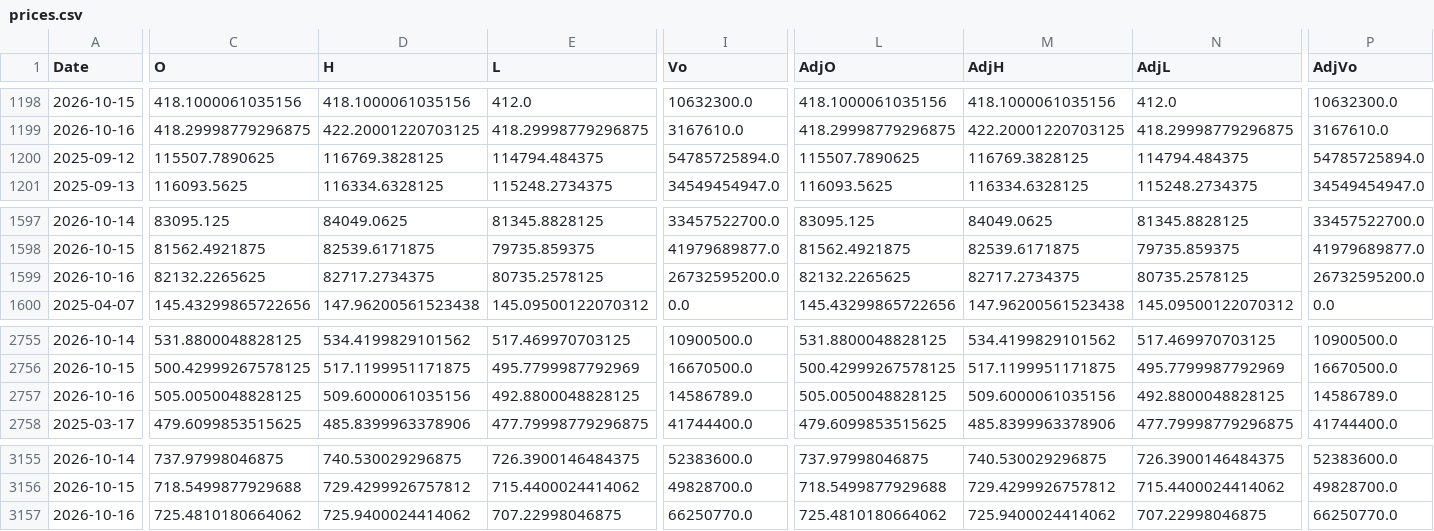
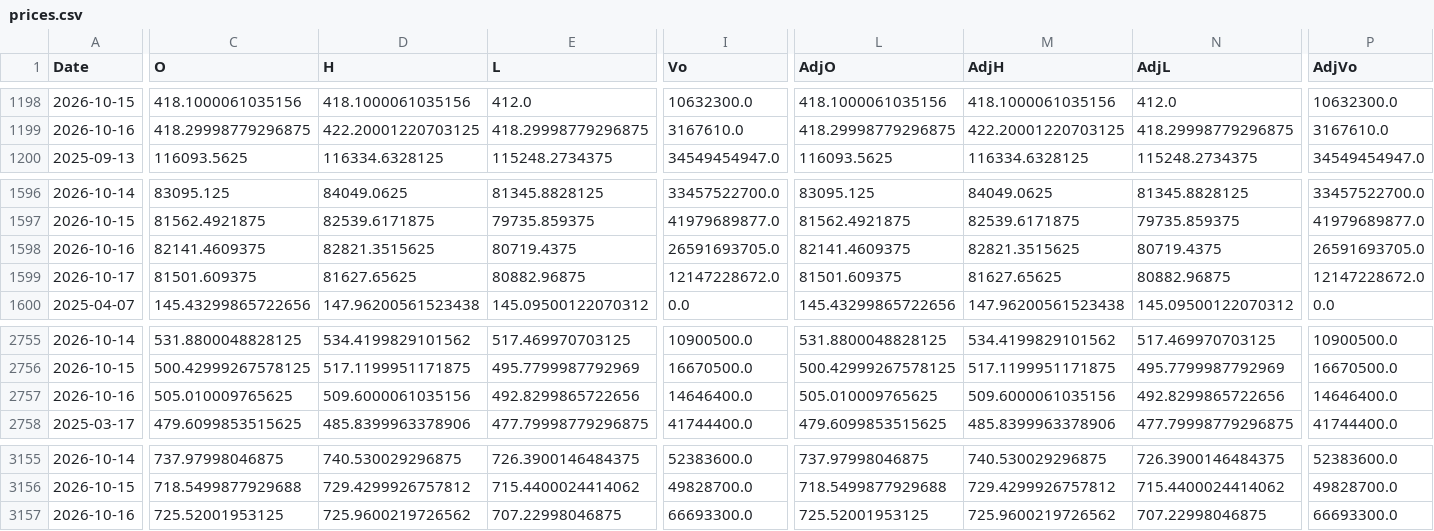
Before and after one commit to fireworkskomatsu-dotcom/weather_ai, a CSV file: prices.csv, drawn as a sheet; only a part is shown, gaps mark what is left out; removed rows and columns are numbered as before the commit, all else as after; rows hold the shown columns only; the diff covers the shown part only; the diff names each change by its address in the sheet, - before the commit and + after, or states it on an @@ line.

```diff
--- a/prices.csv
+++ b/prices.csv
-row 1200: 2025-09-12 | 115507.7890625 | 116769.3828125 | 114794.484375 | 54785725894.0 | 115507.7890625 | 116769.3828125 | 114794.484375 | 54785725894.0
-C1598 (O): 82132.2265625
+C1598 (O): 82141.4609375
-D1598 (H): 82717.2734375
+D1598 (H): 82821.3515625
-E1598 (L): 80735.2578125
+E1598 (L): 80719.4375
-I1598 (Vo): 26732595200.0
+I1598 (Vo): 26591693705.0
-L1598 (AdjO): 82132.2265625
+L1598 (AdjO): 82141.4609375
-M1598 (AdjH): 82717.2734375
+M1598 (AdjH): 82821.3515625
-N1598 (AdjL): 80735.2578125
+N1598 (AdjL): 80719.4375
-P1598 (AdjVo): 26732595200.0
+P1598 (AdjVo): 26591693705.0
+row 1599: 2026-10-17 | 81501.609375 | 81627.65625 | 80882.96875 | 12147228672.0 | 81501.609375 | 81627.65625 | 80882.96875 | 12147228672.0
-C2757 (O): 505.0050048828125
+C2757 (O): 505.010009765625
-E2757 (L): 492.8800048828125
+E2757 (L): 492.8299865722656
-I2757 (Vo): 14586789.0
+I2757 (Vo): 14646400.0
-L2757 (AdjO): 505.0050048828125
+L2757 (AdjO): 505.010009765625
-N2757 (AdjL): 492.8800048828125
+N2757 (AdjL): 492.8299865722656
-P2757 (AdjVo): 14586789.0
+P2757 (AdjVo): 14646400.0
-C3157 (O): 725.4810180664062
+C3157 (O): 725.52001953125
-D3157 (H): 725.9400024414062
+D3157 (H): 725.9600219726562
-I3157 (Vo): 66250770.0
+I3157 (Vo): 66693300.0
-L3157 (AdjO): 725.4810180664062
+L3157 (AdjO): 725.52001953125
-M3157 (AdjH): 725.9400024414062
+M3157 (AdjH): 725.9600219726562
-P3157 (AdjVo): 66250770.0
+P3157 (AdjVo): 66693300.0
```
Also changed, not shown: 2 edited cells elsewhere in this file, 2 other files.
